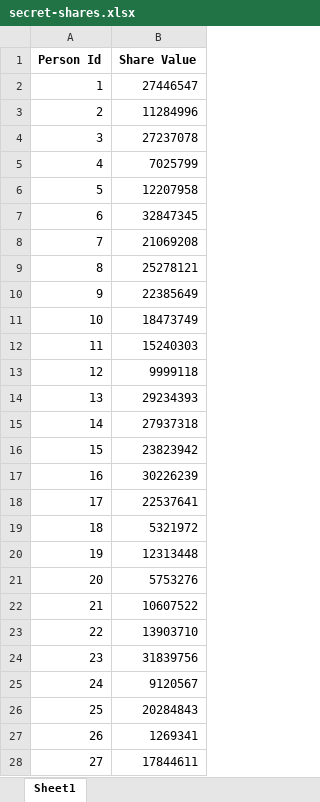
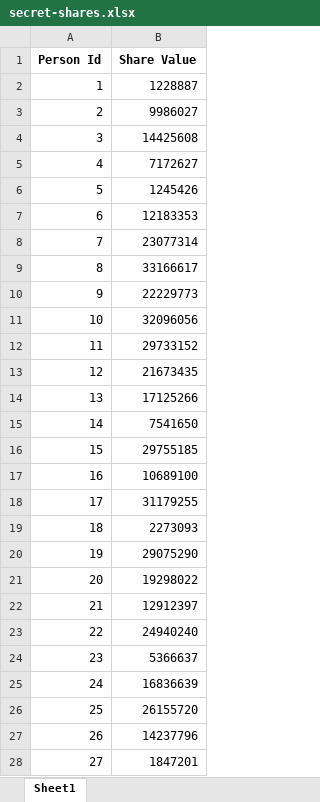
Before and after one commit to tonicanada/math-polynomial-sharing-secrets, an Excel workbook: server/temp/secret-shares.xlsx, sheet Sheet1, drawn as a sheet; only a part is shown; values as stored, in another font and other column widths than the file's, no borders; the diff covers the shown part only; the diff names each change by its address in the sheet, - before the commit and + after, or states it on an @@ line.

```diff
--- a/server/temp/secret-shares.xlsx (sheet Sheet1)
+++ b/server/temp/secret-shares.xlsx (sheet Sheet1)
-B2 (Share Value): 27446547
+B2 (Share Value): 1228887
-B3 (Share Value): 11284996
+B3 (Share Value): 9986027
-B4 (Share Value): 27237078
+B4 (Share Value): 14425608
-B5 (Share Value): 7025799
+B5 (Share Value): 7172627
-B6 (Share Value): 12207958
+B6 (Share Value): 1245426
-B7 (Share Value): 32847345
+B7 (Share Value): 12183353
-B8 (Share Value): 21069208
+B8 (Share Value): 23077314
-B9 (Share Value): 25278121
+B9 (Share Value): 33166617
-B10 (Share Value): 22385649
+B10 (Share Value): 22229773
-B11 (Share Value): 18473749
+B11 (Share Value): 32096056
-B12 (Share Value): 15240303
+B12 (Share Value): 29733152
-B13 (Share Value): 9999118
+B13 (Share Value): 21673435
-B14 (Share Value): 29234393
+B14 (Share Value): 17125266
-B15 (Share Value): 27937318
+B15 (Share Value): 7541650
-B16 (Share Value): 23823942
+B16 (Share Value): 29755185
-B17 (Share Value): 30226239
+B17 (Share Value): 10689100
-B18 (Share Value): 22537641
+B18 (Share Value): 31179255
-B19 (Share Value): 5321972
+B19 (Share Value): 2273093
-B20 (Share Value): 12313448
+B20 (Share Value): 29075290
-B21 (Share Value): 5753276
+B21 (Share Value): 19298022
-B22 (Share Value): 10607522
+B22 (Share Value): 12912397
-B23 (Share Value): 13903710
+B23 (Share Value): 24940240
-B24 (Share Value): 31839756
+B24 (Share Value): 5366637
-B25 (Share Value): 9120567
+B25 (Share Value): 16836639
-B26 (Share Value): 20284843
+B26 (Share Value): 26155720
-B27 (Share Value): 1269341
+B27 (Share Value): 14237796
-B28 (Share Value): 17844611
+B28 (Share Value): 1847201
```
Also changed, not shown: 13 removed rows elsewhere in this sheet, 3 other files.
